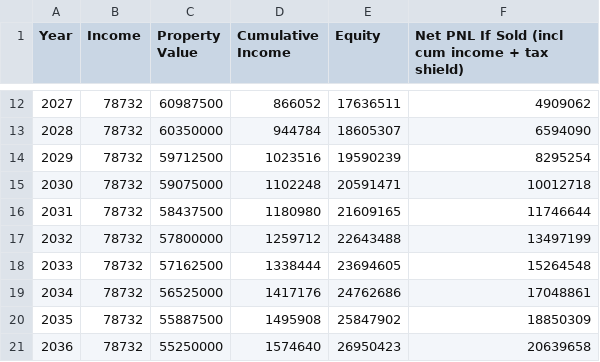
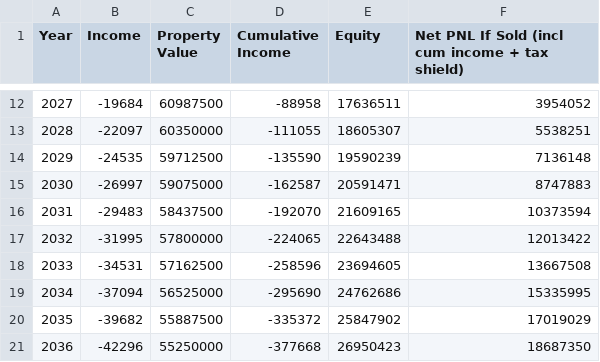
Before and after one commit to gondolio/Japanrealestate, a CSV file: examples/example_csv_output_0_salary.csv, drawn as a sheet; only a part is shown, gaps mark what is left out; the diff covers the shown part only.

```diff
--- a/examples/example_csv_output_0_salary.csv
+++ b/examples/example_csv_output_0_salary.csv
@@ -12,10 +12,10 @@ Year,Income,Property Value,Cumulative Income,Equity,Net PNL If Sold (incl cum in
-2027,78732,60987500,866052,17636511,4909062
-2028,78732,60350000,944784,18605307,6594090
-2029,78732,59712500,1023516,19590239,8295254
-2030,78732,59075000,1102248,20591471,10012718
-2031,78732,58437500,1180980,21609165,11746644
-2032,78732,57800000,1259712,22643488,13497199
-2033,78732,57162500,1338444,23694605,15264548
-2034,78732,56525000,1417176,24762686,17048861
-2035,78732,55887500,1495908,25847902,18850309
-2036,78732,55250000,1574640,26950423,20639658
+2027,-19684,60987500,-88958,17636511,3954052
+2028,-22097,60350000,-111055,18605307,5538251
+2029,-24535,59712500,-135590,19590239,7136148
+2030,-26997,59075000,-162587,20591471,8747883
+2031,-29483,58437500,-192070,21609165,10373594
+2032,-31995,57800000,-224065,22643488,12013422
+2033,-34531,57162500,-258596,23694605,13667508
+2034,-37094,56525000,-295690,24762686,15335995
+2035,-39682,55887500,-335372,25847902,17019029
+2036,-42296,55250000,-377668,26950423,18687350
```
Also changed, not shown: 85 edited cells elsewhere in this file, examples/example_csv_output_20m_salary.csv, 3 other files.
